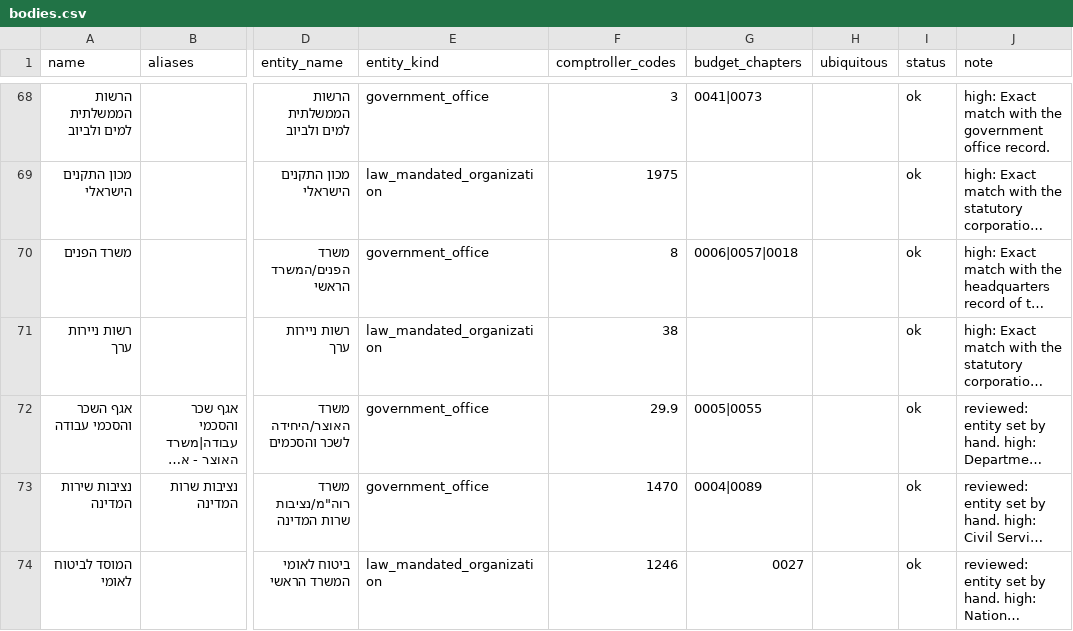
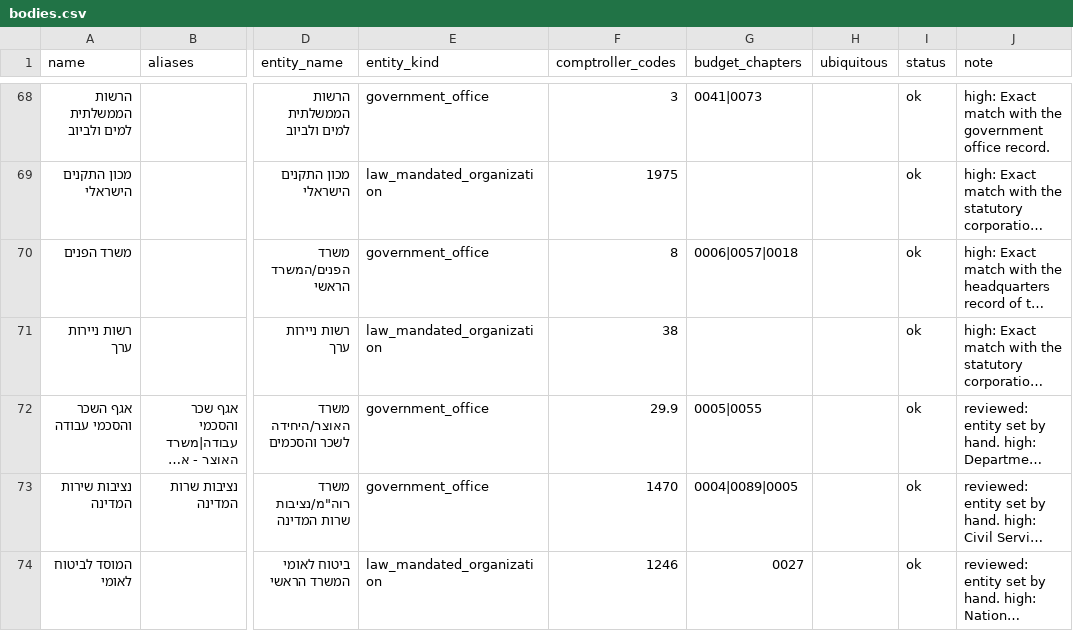
Before and after one commit to OpenBudget/budgetkey-data-pipelines, a CSV file: datapackage_pipelines_budgetkey/pipelines/related_items/bodies.csv, drawn as a sheet; only a part is shown, gaps mark what is left out; long unchanged cells end in …; the diff covers the shown part only; the diff names each change by its address in the sheet, - before the commit and + after, or states it on an @@ line.

```diff
--- a/datapackage_pipelines_budgetkey/pipelines/related_items/bodies.csv
+++ b/datapackage_pipelines_budgetkey/pipelines/related_items/bodies.csv
-G73 (budget_chapters): 0004|0089
+G73 (budget_chapters): 0004|0089|0005
```
Also changed, not shown: 1 added row and 26 edited cells elsewhere in this file, 8 other files.
